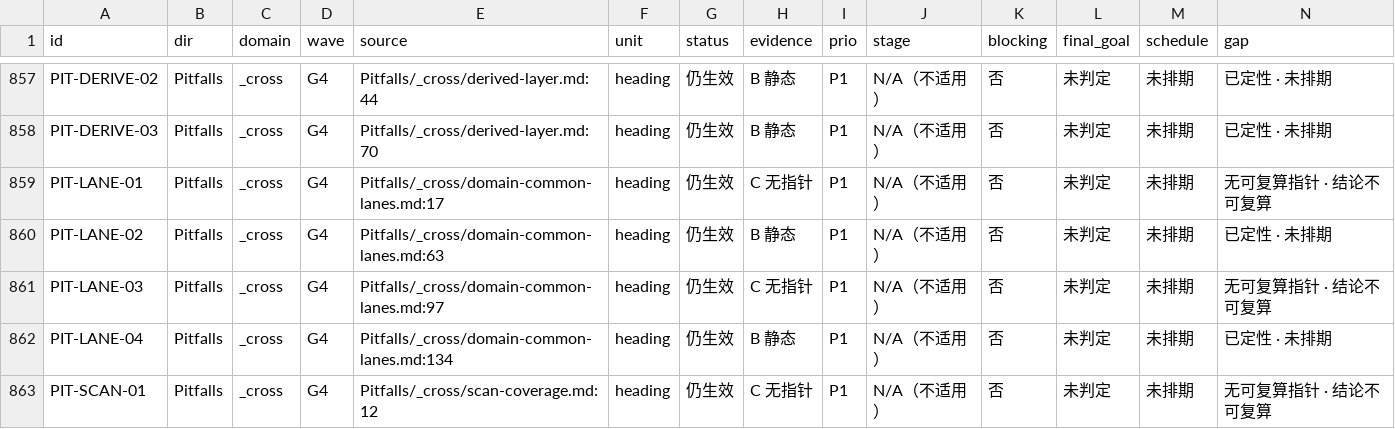
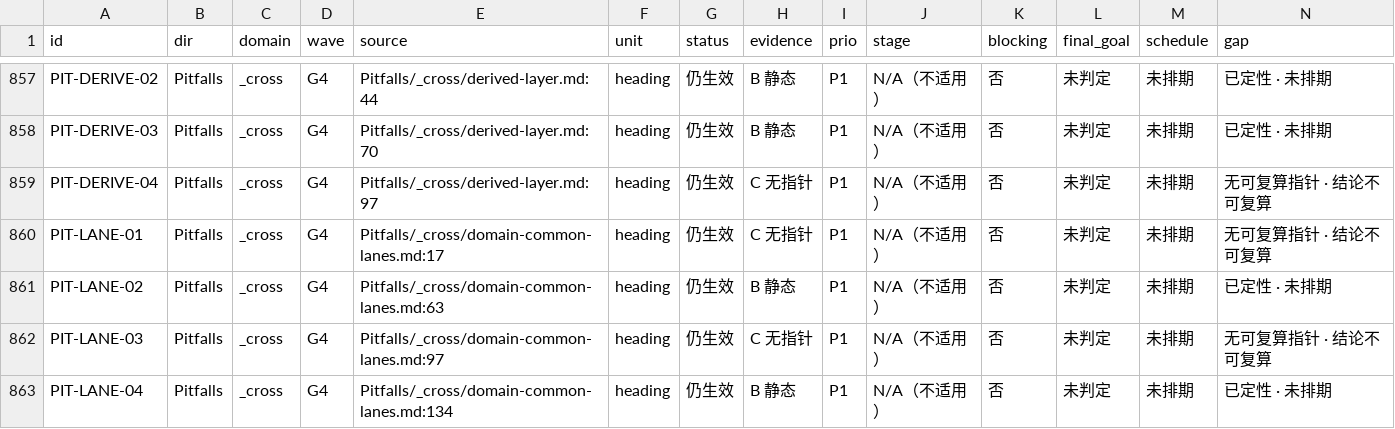
Before and after one commit to KASW-UI/RAG, a TSV file: docs/DRIFT/_cross/stage1-derivation.tsv, drawn as a sheet; only a part is shown, gaps mark what is left out; the shorter side is filled out with more unchanged rows; rows hold the shown columns only; the diff names each change by its address in the sheet, - before the commit and + after, or states it on an @@ line.

Commit message:
docs(Pitfalls): 两条新坑 —— ① `--check` 验不出「源台账之间互相矛盾」② 双侧对拍 PASS 不等于「测的是生产装配面」
PIT-DERIVE-04（derived-layer.md · 新增编号 · 插在「效力边界」之前）
- 现象：`--check` 绿，但派生层里某条的状态与手上那份源台账对不上
- 根因：派生层的仲裁规则是「跨文件取最新一次订正（按日期 token）」
  ⇒ 未被重新标注日期的旧副本，会静默压住刚订正的那份
  ⇒ `--check` 只判「产物 ↔ 源台账」的自洽 ⇒ 源与源之间不自洽时它照样绿
- 实证（2026-10-31）：`global/_README.md` 的 E65 写「已闭合（2026-10-30 第三次订正）」
  vs `global/vs-common.md` 的 E65 写「未闭合 ＋ 缺的是双侧活体证据」
  vs `docs/PhaseGoal-judge.md` 的 X-6 行写「台账 E65 已闭合（两份都写了）」
  ⇒ 两份台账互相矛盾，judge 引用的其中一份根本没写闭合
- A/B 实验（撤掉/恢复同一条订正 → 重生成两次）：派生层的 E65 在「🔴 未闭合 / B 静态」与
  「✅ 已一致 / A 活体 · 绿(0)」之间翻转，而两次生成逐字节相同
  ⇒ 结论：不是生成器不确定，是源之间本来就有矛盾

testing-pitfalls.md 新增一条（**标题不带编号 token** ⇒ 派生层 0 影响）
- 双侧对拍 PASS 只说明「两侧输出相等」，不说明「测的是生产装配面」
- 探针的路径诊断行在 stderr，而脚本的 trap 会把它删掉 ⇒ 连自己测的是哪条路径都看不见
- 实证：保留 stderr 重跑才拿到 devh factory 类型 + 全局拦截器名单 + 拦截器 bean 名单
  ⇒ 拦截器确由 @GrpcGlobalClientInterceptor 收进 registry（不是探针手工塞的）
  ⇒ 正控 4ms / 负控 1506ms 可区分 ⇒ 快速失败可归因于装配面
- 判定式：PASS 归因不了就要补负控；stderr 必须同一次跑成套取走；分两次跑不能互相当证

派生层读数
- 新增 1（PIT-DERIVE-04 · 仍生效 · C 无指针）/ 消失 0 / 改列 0
- 真缺口 A/B 类未排期 = 0（不变）· 状态冲突 154（不变）· 开放状态且无阶段归属 3（不变）

```diff
--- a/docs/DRIFT/_cross/stage1-derivation.tsv
+++ b/docs/DRIFT/_cross/stage1-derivation.tsv
+row 859: PIT-DERIVE-04 | Pitfalls | _cross | G4 | Pitfalls/_cross/derived-layer.md:97 | heading | 仍生效 | C 无指针 | P1 | N/A（不适用） | 否 | 未判定 | 未排期 | 无可复算指针 · 结论不可复算
```
Also changed, not shown: 3 other files.
